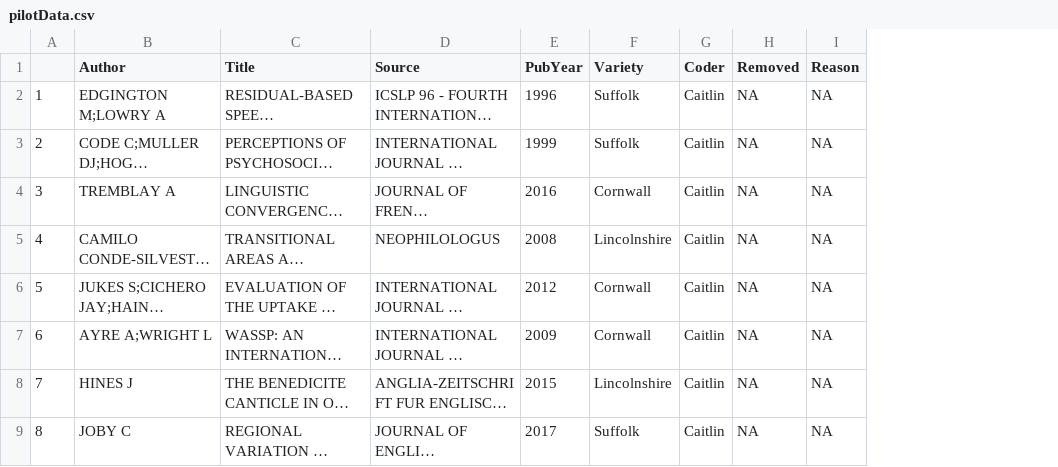
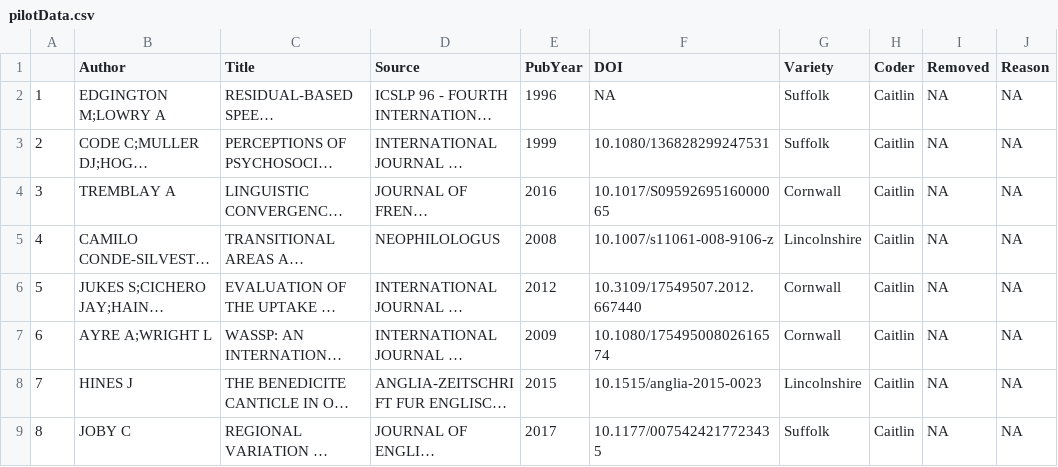
Before and after one commit to LiamKeeble/MinorityReport, a CSV file: pilotData.csv, drawn as a sheet; only a part is shown; long unchanged cells end in …; the diff names each change by its address in the sheet, - before the commit and + after, or states it on an @@ line.

Commit message:
pilot Data LK

```diff
--- a/pilotData.csv
+++ b/pilotData.csv
+column F (DOI), rows 2-9: NA | 10.1080/136828299247531 | 10.1017/S0959269516000065 | 10.1007/s11061-008-9106-z | 10.3109/17549507.2012.667440 | 10.1080/17549500802616574 | 10.1515/anglia-2015-0023 | 10.1177/0075424217723435
```
Also changed, not shown: 1 other file.
